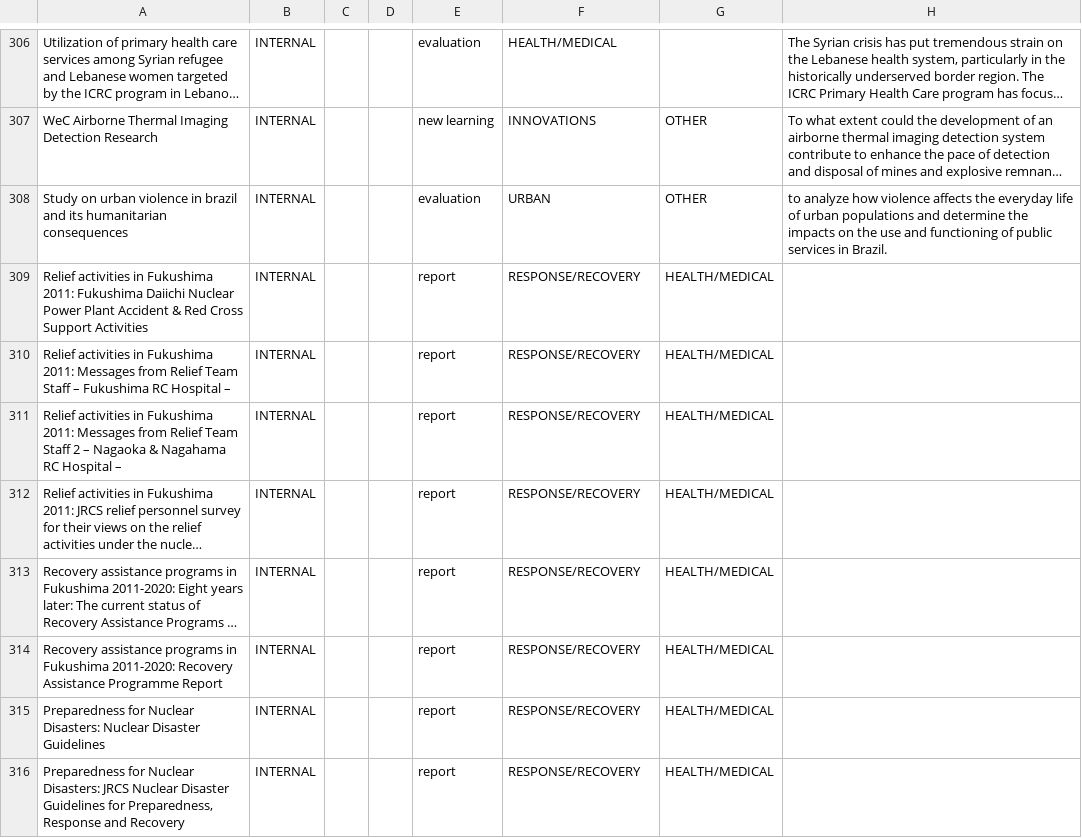
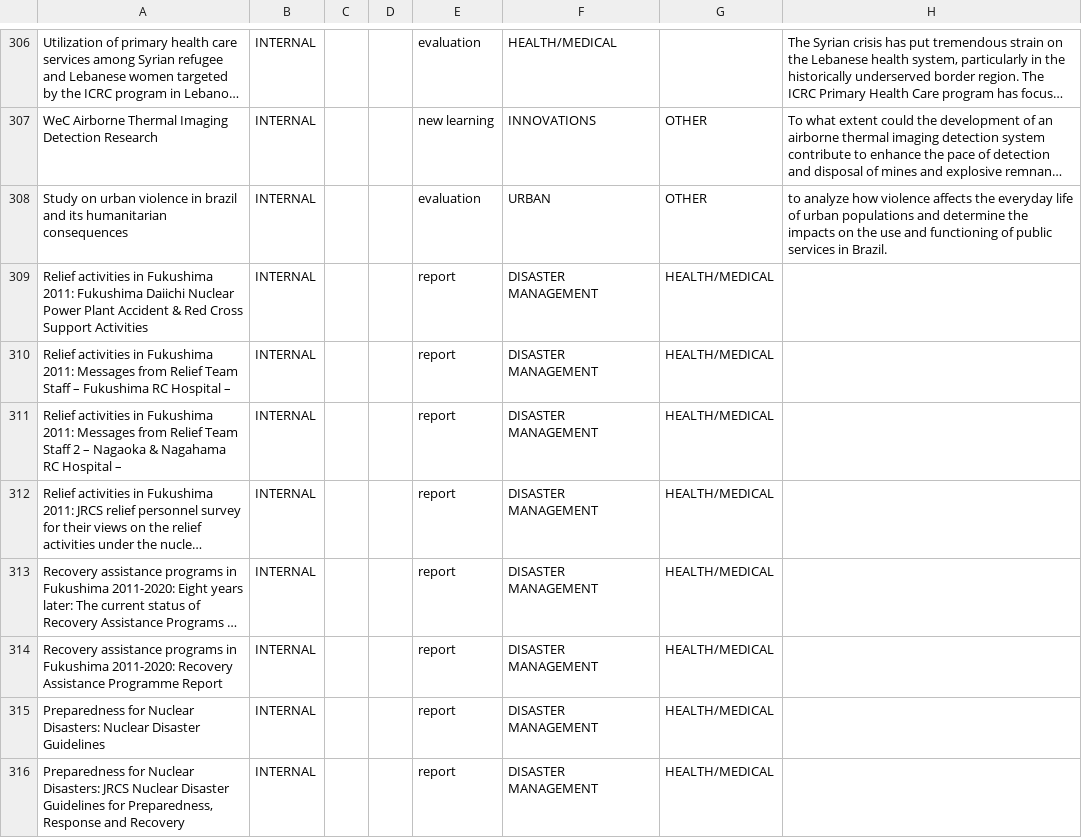
Before and after one commit to AmericanRedCross/research-mapping, a CSV file: pages/data/research-mapping.csv, drawn as a sheet; only a part is shown, gaps mark what is left out; long unchanged cells end in …; the diff covers the shown part only; the diff names each change by its address in the sheet, - before the commit and + after, or states it on an @@ line.

```diff
--- a/pages/data/research-mapping.csv
+++ b/pages/data/research-mapping.csv
-F309:F316: RESPONSE/RECOVERY
+F309:F316: DISASTER MANAGEMENT
```
Also changed, not shown: 2 added rows and 46 edited cells elsewhere in this file.
